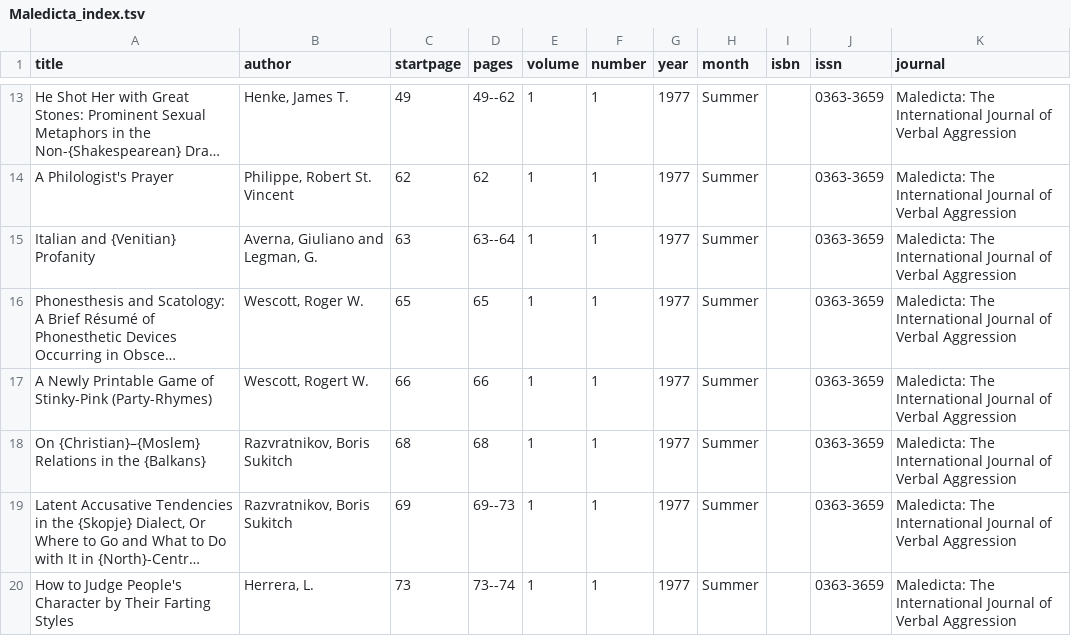
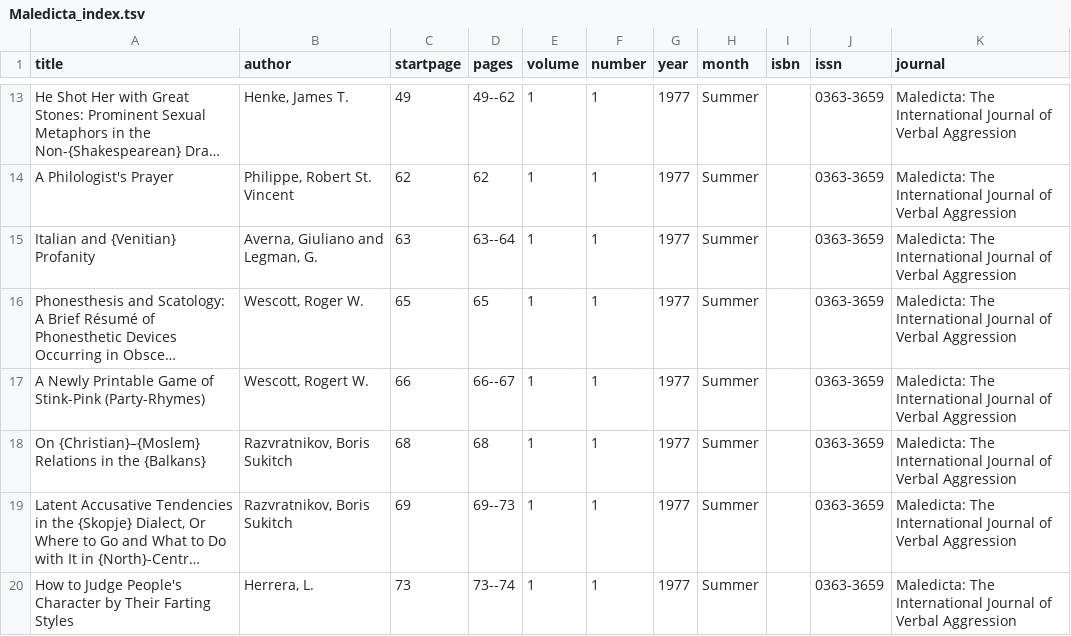
Before and after one commit to logological/maledicta, a TSV file: Maledicta_index.tsv, drawn as a sheet; only a part is shown, gaps mark what is left out; long unchanged cells end in …; the diff names each change by its address in the sheet, - before the commit and + after, or states it on an @@ line.

Commit message:
Correct typos

```diff
--- a/Maledicta_index.tsv
+++ b/Maledicta_index.tsv
-A17 (title): …Game of Stinky-Pink (Party-Rhymes)
+A17 (title): …Game of Stink-Pink (Party-Rhymes)
-D17 (pages): 66
+D17 (pages): 66--67
```
